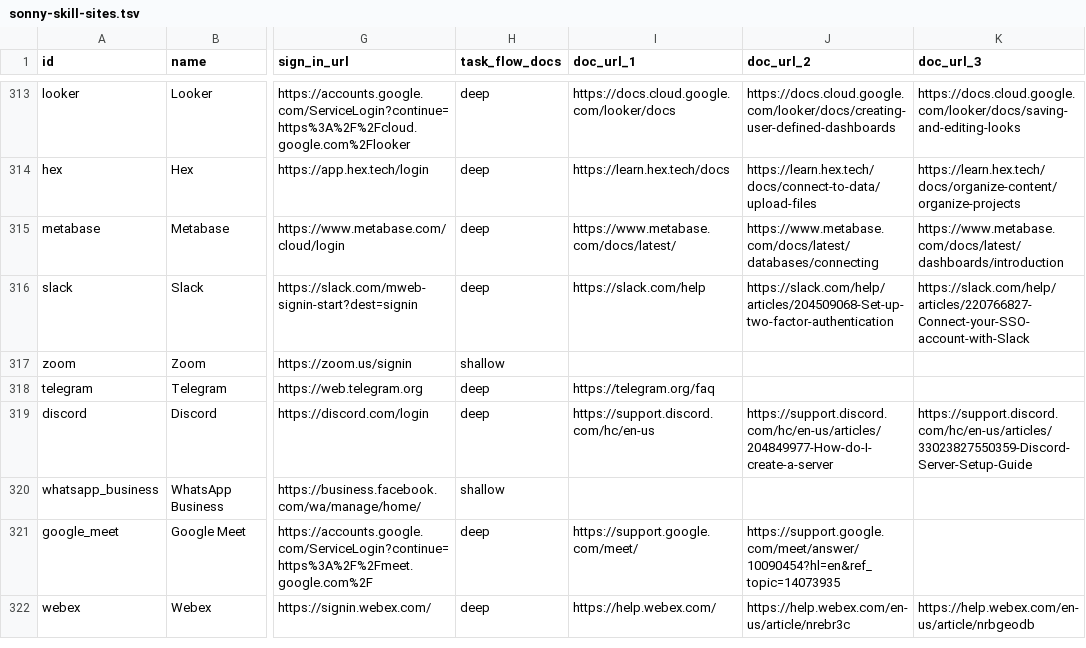
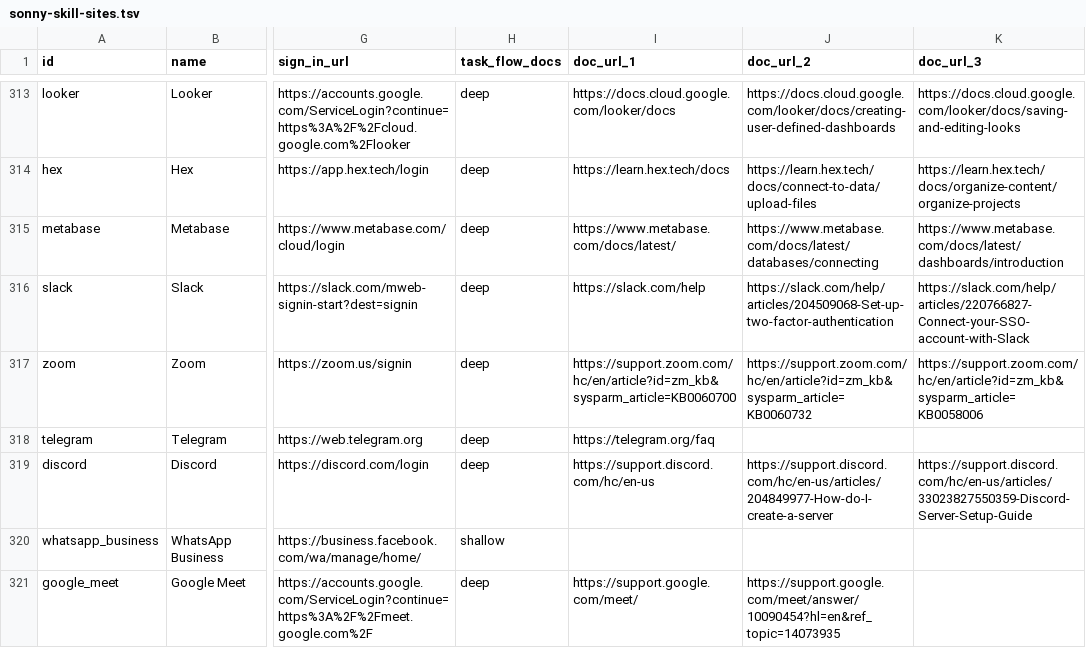
Before and after one commit to sauranshbhavya/macos-agent, a TSV file: docs/sonny-skill-sites.tsv, drawn as a sheet; only a part is shown, gaps mark what is left out; the shorter side is filled out with more unchanged rows; the diff names each change by its address in the sheet, - before the commit and + after, or states it on an @@ line.

Commit message:
feat(skills): SONNY-486 Zoom is a deep pack with three cited flows
Zoom's pack now carries three flows read in a browser this session from Zoom's public support site: scheduling a meeting in the web portal (KB0060700), joining a meeting from a browser (KB0060732) and finding a cloud recording (KB0058006). Its triggers are the domain and phrases anchored to the name, never the everyday word zoom alone. The catalogue row changes only task_flow_docs to deep and doc_url_1 to doc_url_3 to those three pages, under the founders' bounded exception recorded on SONNY-486, because the validating test refuses a deep pack on a shallow row.

```diff
--- a/docs/sonny-skill-sites.tsv
+++ b/docs/sonny-skill-sites.tsv
-H317 (task_flow_docs): shallow
+H317 (task_flow_docs): deep
-I317 (doc_url_1): (empty)
+I317 (doc_url_1): https://support.zoom.com/hc/en/article?id=zm_kb&sysparm_article=KB0060700
-J317 (doc_url_2): (empty)
+J317 (doc_url_2): https://support.zoom.com/hc/en/article?id=zm_kb&sysparm_article=KB0060732
-K317 (doc_url_3): (empty)
+K317 (doc_url_3): https://support.zoom.com/hc/en/article?id=zm_kb&sysparm_article=KB0058006
```
Also changed, not shown: 1 other file.
